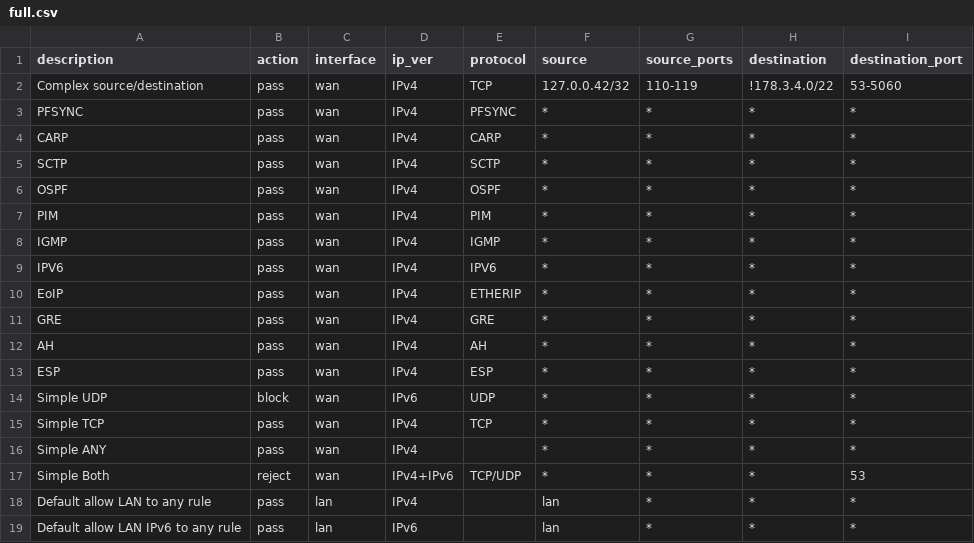
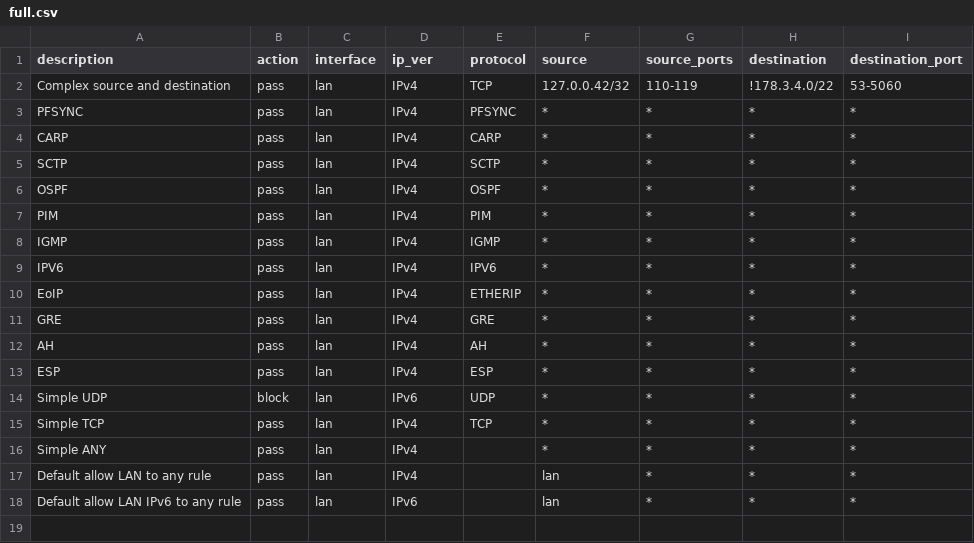
Before and after one commit to Irraky/fireflux, a CSV file: resources/full.csv, drawn as a sheet.

```diff
--- a/resources/full.csv
+++ b/resources/full.csv
@@ -1,18 +1,17 @@
 description,action,interface,ip_ver,protocol,source,source_ports,destination,destination_port
-Complex source/destination,pass,wan,IPv4,TCP,127.0.0.42/32,110-119,!178.3.4.0/22,53-5060
-PFSYNC,pass,wan,IPv4,PFSYNC,*,*,*,*
-CARP,pass,wan,IPv4,CARP,*,*,*,*
-SCTP,pass,wan,IPv4,SCTP,*,*,*,*
-OSPF,pass,wan,IPv4,OSPF,*,*,*,*
-PIM,pass,wan,IPv4,PIM,*,*,*,*
-IGMP,pass,wan,IPv4,IGMP,*,*,*,*
-IPV6,pass,wan,IPv4,IPV6,*,*,*,*
-EoIP,pass,wan,IPv4,ETHERIP,*,*,*,*
-GRE,pass,wan,IPv4,GRE,*,*,*,*
-AH,pass,wan,IPv4,AH,*,*,*,*
-ESP,pass,wan,IPv4,ESP,*,*,*,*
-Simple UDP,block,wan,IPv6,UDP,*,*,*,*
-Simple TCP,pass,wan,IPv4,TCP,*,*,*,*
-Simple ANY,pass,wan,IPv4,,*,*,*,*
-Simple Both,reject,wan,IPv4+IPv6,TCP/UDP,*,*,*,53
+Complex source and destination,pass,lan,IPv4,TCP,127.0.0.42/32,110-119,!178.3.4.0/22,53-5060
+PFSYNC,pass,lan,IPv4,PFSYNC,*,*,*,*
+CARP,pass,lan,IPv4,CARP,*,*,*,*
+SCTP,pass,lan,IPv4,SCTP,*,*,*,*
+OSPF,pass,lan,IPv4,OSPF,*,*,*,*
+PIM,pass,lan,IPv4,PIM,*,*,*,*
+IGMP,pass,lan,IPv4,IGMP,*,*,*,*
+IPV6,pass,lan,IPv4,IPV6,*,*,*,*
+EoIP,pass,lan,IPv4,ETHERIP,*,*,*,*
+GRE,pass,lan,IPv4,GRE,*,*,*,*
+AH,pass,lan,IPv4,AH,*,*,*,*
+ESP,pass,lan,IPv4,ESP,*,*,*,*
+Simple UDP,block,lan,IPv6,UDP,*,*,*,*
+Simple TCP,pass,lan,IPv4,TCP,*,*,*,*
+Simple ANY,pass,lan,IPv4,,*,*,*,*
 Default allow LAN to any rule,pass,lan,IPv4,,lan,*,*,*
```
Also changed, not shown: 7 other files.
